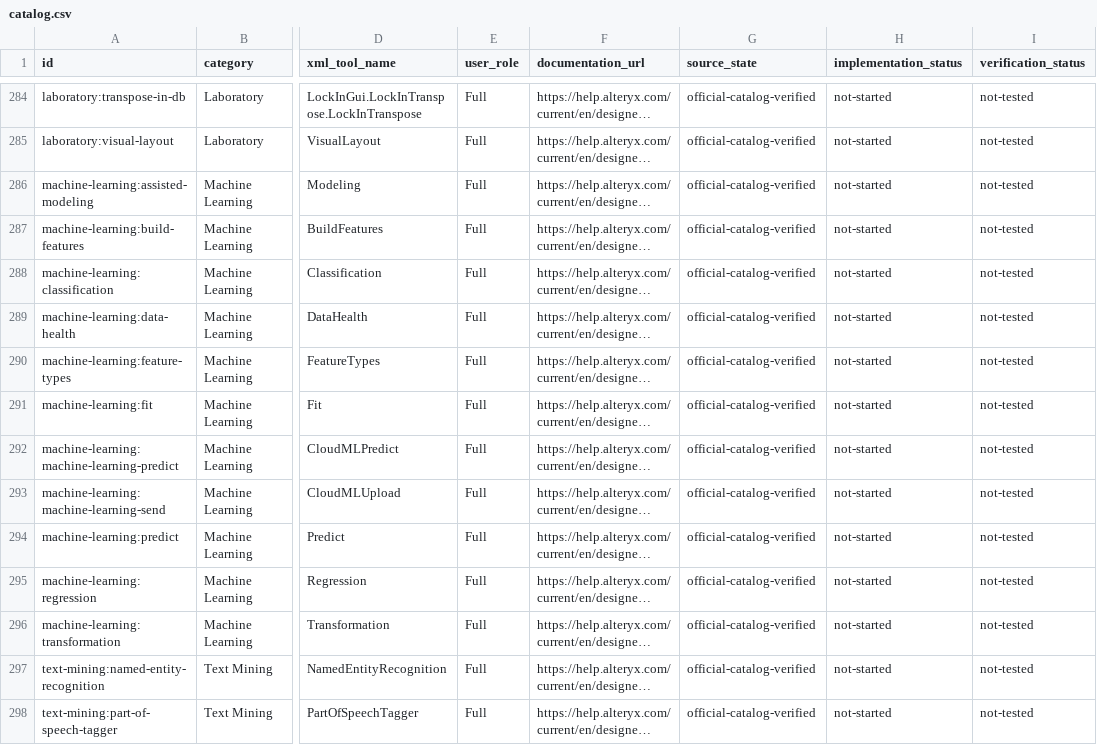
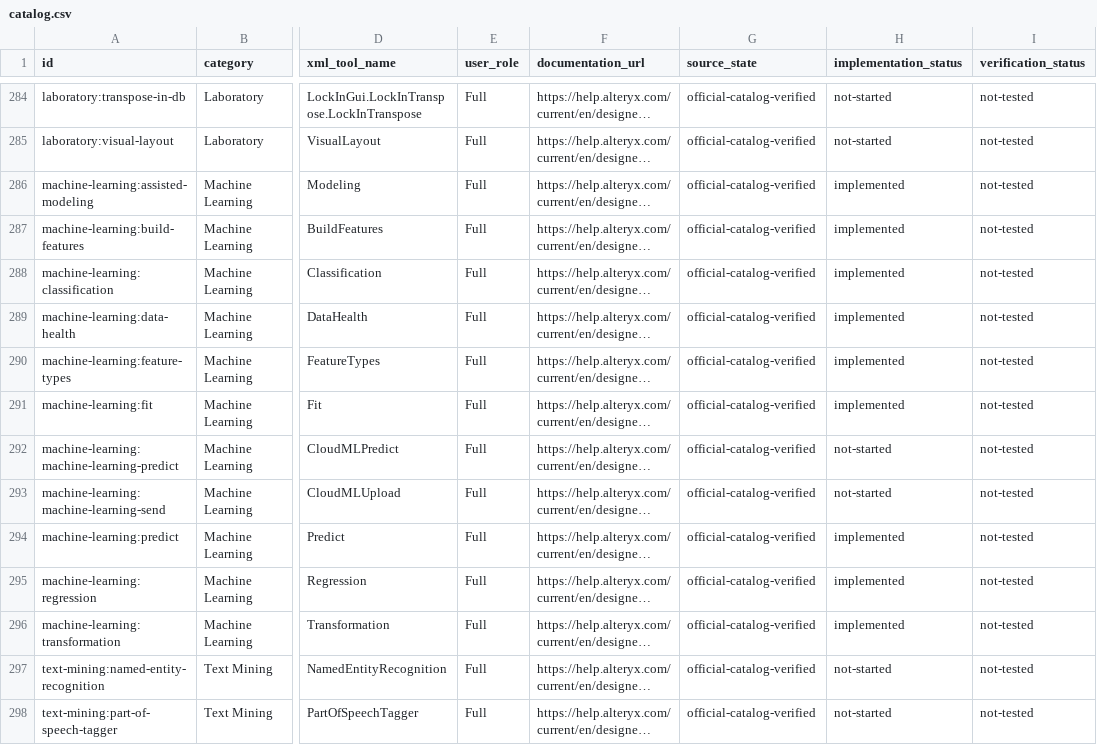
Before and after one commit to stevenmcsorley/alteryx-parity-research, a CSV file: data/catalog.csv, drawn as a sheet; only a part is shown, gaps mark what is left out; long unchanged cells end in …; the diff names each change by its address in the sheet, - before the commit and + after, or states it on an @@ line.

```diff
--- a/data/catalog.csv
+++ b/data/catalog.csv
-H286:H291 (implementation_status): not-started
+H286:H291 (implementation_status): implemented
-H294:H296 (implementation_status): not-started
+H294:H296 (implementation_status): implemented
```
Also changed, not shown: 37 other files.
